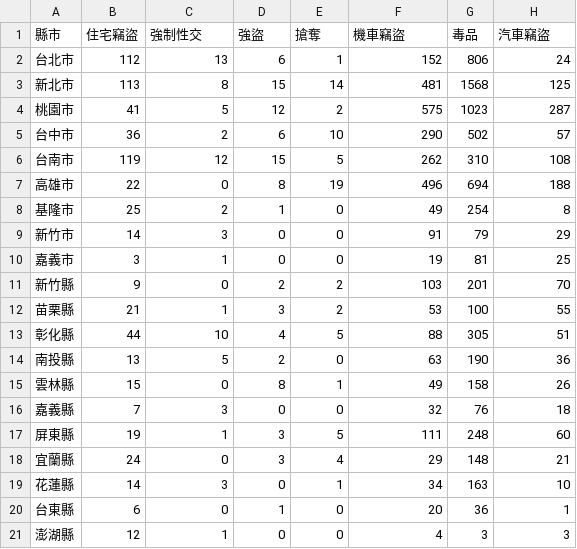
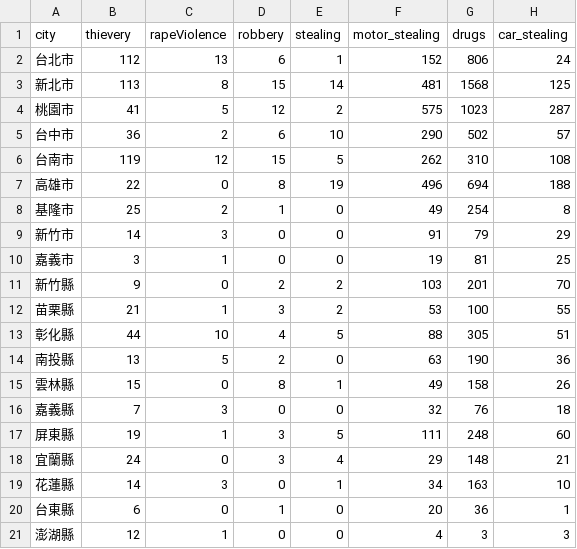
Before and after one commit to bladeath860620/bladeath860620.github.io, a CSV file: 10501-10503.csv, drawn as a sheet.

```diff
--- a/10501-10503.csv
+++ b/10501-10503.csv
@@ -1,2 +1,2 @@
-縣市,住宅竊盜,強制性交,強盜,搶奪,機車竊盜,毒品,汽車竊盜
+city,thievery,rapeViolence,robbery,stealing,motor_stealing,drugs,car_stealing
 台北市,112,13,6,1,152,806,24
```
Also changed, not shown: 10504-10506.csv, 10507-10509.csv, 7 other files.
